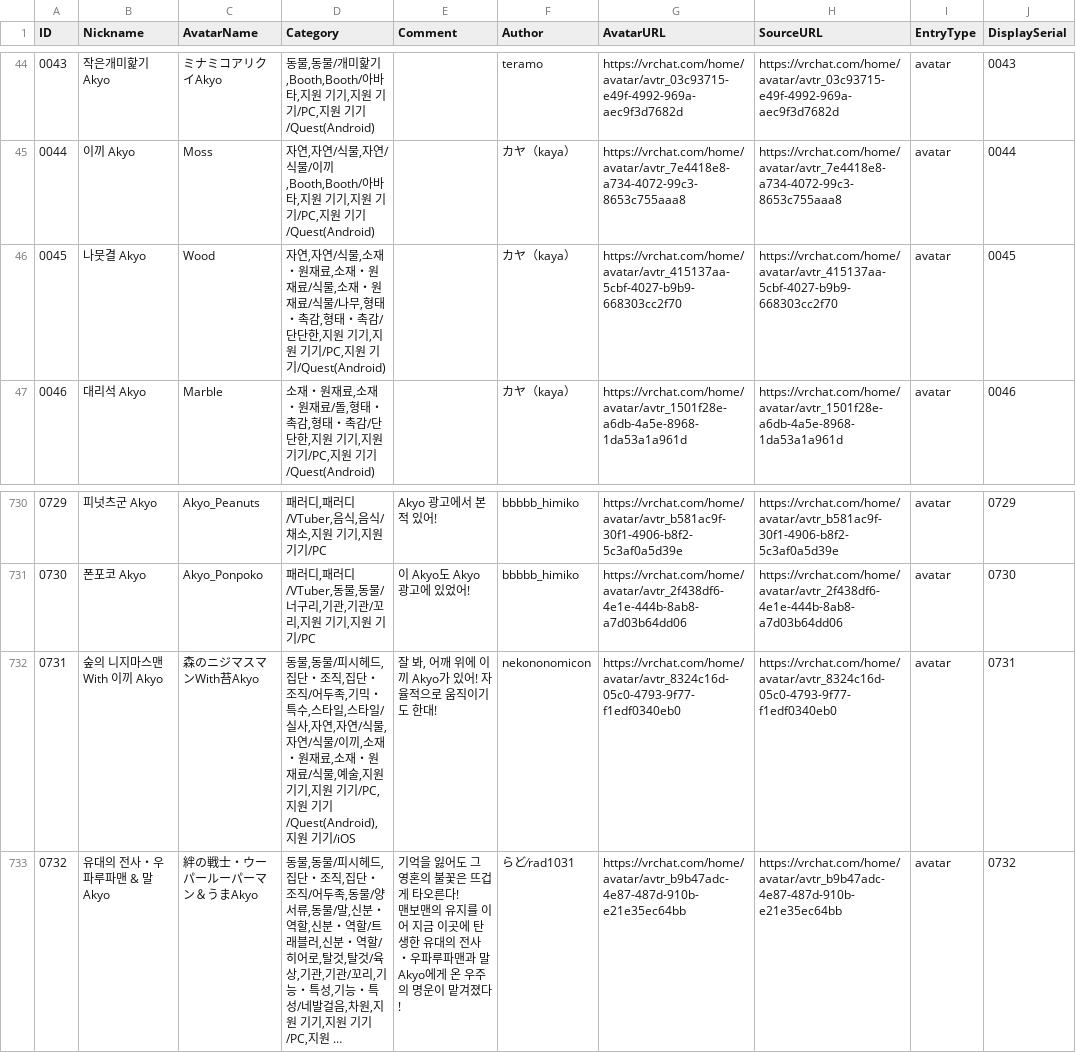
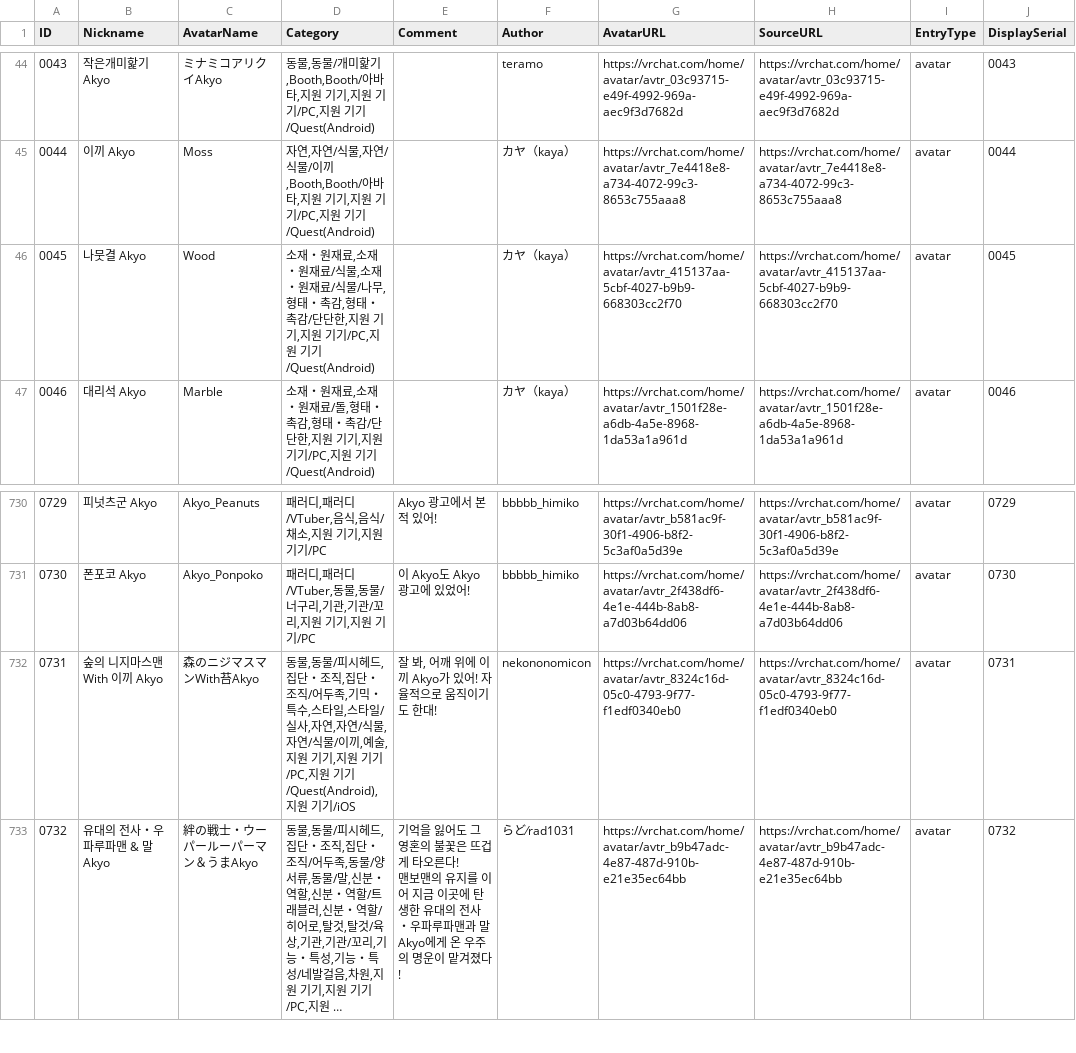
Before and after one commit to rad-vrc/akyodex, a CSV file: data/akyo-data-ko.csv, drawn as a sheet; only a part is shown, gaps mark what is left out; long unchanged cells end in …; the diff names each change by its address in the sheet, - before the commit and + after, or states it on an @@ line.

```diff
--- a/data/akyo-data-ko.csv
+++ b/data/akyo-data-ko.csv
-D46 (Category): 자연,자연/식물,소재・원…
+D46 (Category): 소재・원…
-D732 (Category): …/이끼,소재・원재료,소재・원재료/식물,예술,지…
+D732 (Category): …/이끼,예술,지…
```
Also changed, not shown: data/akyo-data-en.csv, data/akyo-data-ja.csv, 3 other files.
